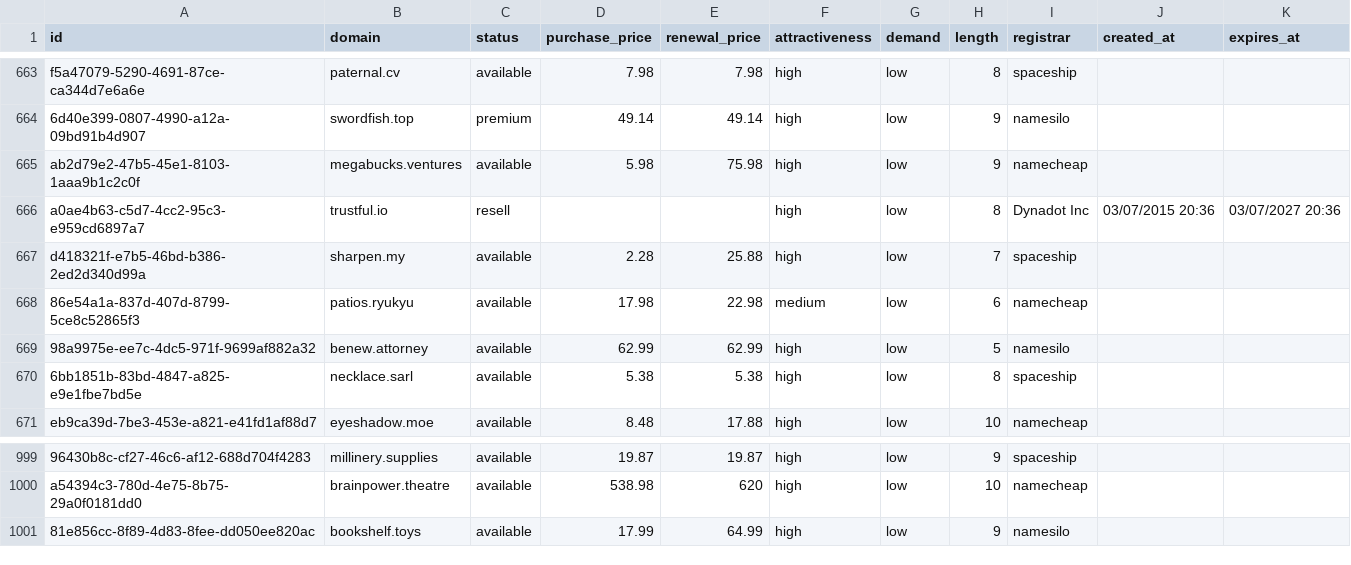
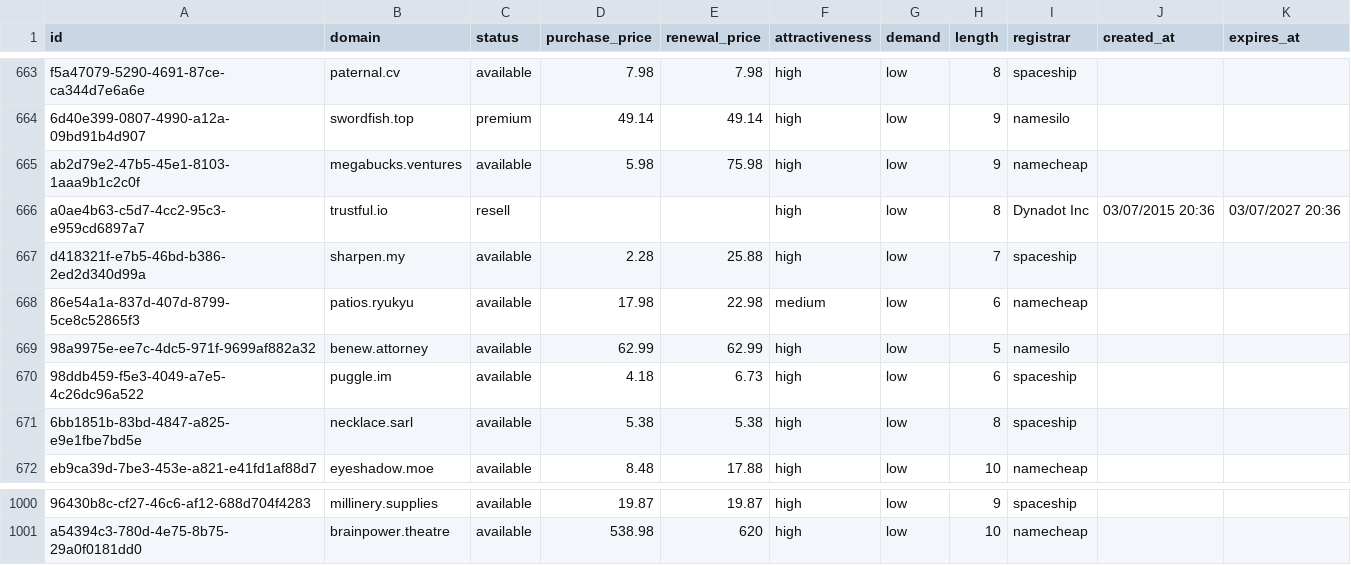
Before and after one commit to UniqueDomains/positive-oneword-domains, a CSV file: positive.csv, drawn as a sheet; only a part is shown, gaps mark what is left out; removed rows and columns are numbered as before the commit, all else as after; the diff names each change by its address in the sheet, - before the commit and + after, or states it on an @@ line.

Commit message:
Domains update

```diff
--- a/positive.csv
+++ b/positive.csv
+row 670: 98ddb459-f5e3-4049-a7e5-4c26dc96a522 | puggle.im | available | 4.18 | 6.73 | high | low | 6 | spaceship
-row 1001: 81e856cc-8f89-4d83-8fee-dd050ee820ac | bookshelf.toys | available | 17.99 | 64.99 | high | low | 9 | namesilo
```
Also changed, not shown: 1 other file.
